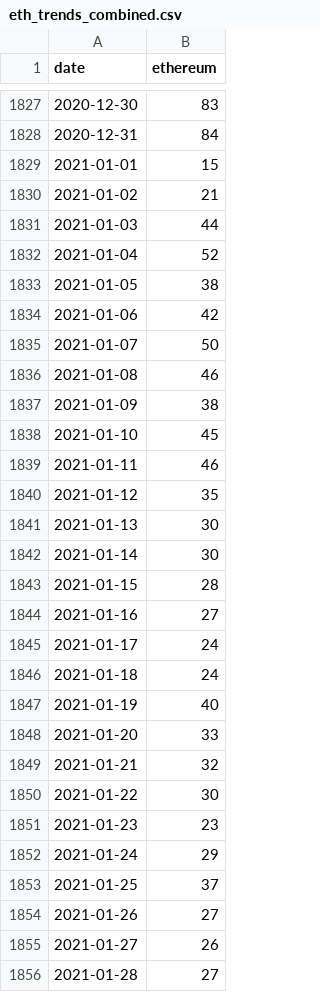
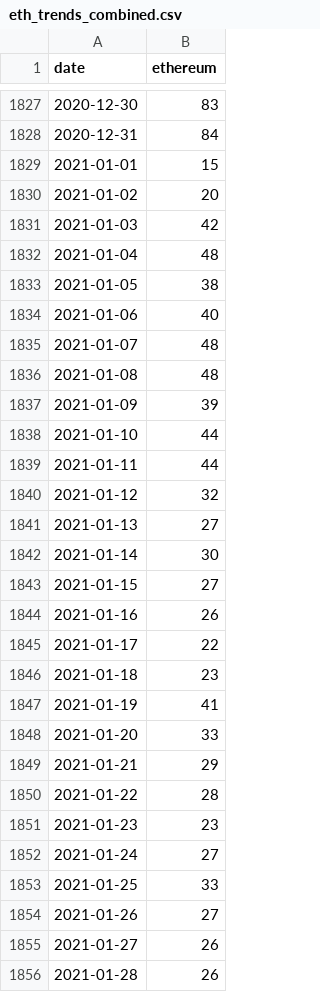
Before and after one commit to dbogatic/crypto-analysis, a CSV file: resources/eth_google_trends/eth_trends_combined.csv, drawn as a sheet; only a part is shown, gaps mark what is left out; the diff covers the shown part only.

```diff
--- a/resources/eth_google_trends/eth_trends_combined.csv
+++ b/resources/eth_google_trends/eth_trends_combined.csv
@@ -1829,28 +1829,28 @@ date,ethereum
 2021-01-01,15
-2021-01-02,21
-2021-01-03,44
-2021-01-04,52
+2021-01-02,20
+2021-01-03,42
+2021-01-04,48
 2021-01-05,38
-2021-01-06,42
-2021-01-07,50
-2021-01-08,46
-2021-01-09,38
-2021-01-10,45
-2021-01-11,46
-2021-01-12,35
-2021-01-13,30
+2021-01-06,40
+2021-01-07,48
+2021-01-08,48
+2021-01-09,39
+2021-01-10,44
+2021-01-11,44
+2021-01-12,32
+2021-01-13,27
 2021-01-14,30
-2021-01-15,28
-2021-01-16,27
-2021-01-17,24
-2021-01-18,24
-2021-01-19,40
+2021-01-15,27
+2021-01-16,26
+2021-01-17,22
+2021-01-18,23
+2021-01-19,41
 2021-01-20,33
-2021-01-21,32
-2021-01-22,30
+2021-01-21,29
+2021-01-22,28
 2021-01-23,23
-2021-01-24,29
-2021-01-25,37
+2021-01-24,27
+2021-01-25,33
 2021-01-26,27
 2021-01-27,26
-2021-01-28,27
+2021-01-28,26
```
Also changed, not shown: 13 added rows and 120 edited cells elsewhere in this file, resources/btc_annual_metrics/btc_metrics_1.csv, resources/btc_google_trends/btc_google_trends.csv, 19 other files.
